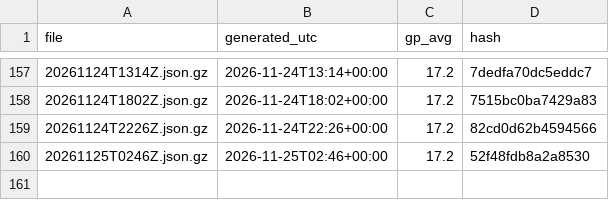
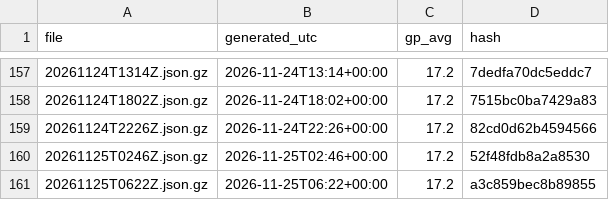
Before and after one commit to niksmdmarketing/NFLFutures, a CSV file: nba/2027/index.csv, drawn as a sheet; only a part is shown, gaps mark what is left out.

```diff
--- a/nba/2027/index.csv
+++ b/nba/2027/index.csv
@@ -160 +160,2 @@ file,generated_utc,gp_avg,hash
 20261125T0246Z.json.gz,2026-11-25T02:46+00:00,17.2,52f48fdb8a2a8530
+20261125T0622Z.json.gz,2026-11-25T06:22+00:00,17.2,a3c859bec8b89855
```
Also changed, not shown: nhl/2026/index.csv, 2 other files.
